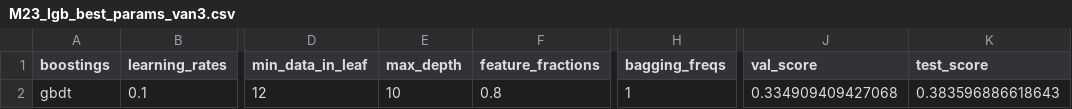
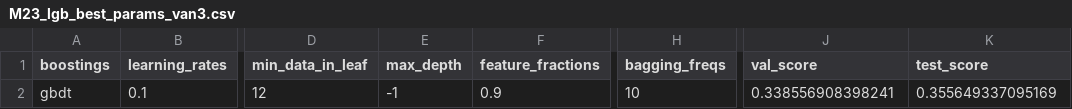
Before and after one commit to joosung-min/peak-bloom-prediction, a CSV file: code/vancouver/outputs/M23_lgb_best_params_van3.csv, drawn as a sheet; only a part is shown, gaps mark what is left out; the diff names each change by its address in the sheet, - before the commit and + after, or states it on an @@ line.

```diff
--- a/code/vancouver/outputs/M23_lgb_best_params_van3.csv
+++ b/code/vancouver/outputs/M23_lgb_best_params_van3.csv
-E2 (max_depth): 10
+E2 (max_depth): -1
-F2 (feature_fractions): 0.8
+F2 (feature_fractions): 0.9
-H2 (bagging_freqs): 1
+H2 (bagging_freqs): 10
-J2 (val_score): 0.334909409427068
+J2 (val_score): 0.338556908398241
-K2 (test_score): 0.383596886618643
+K2 (test_score): 0.355649337095169
```
Also changed, not shown: code/washingtondc/outputs/M22_lgb_grid_wdc3.csv, 4 other files.
